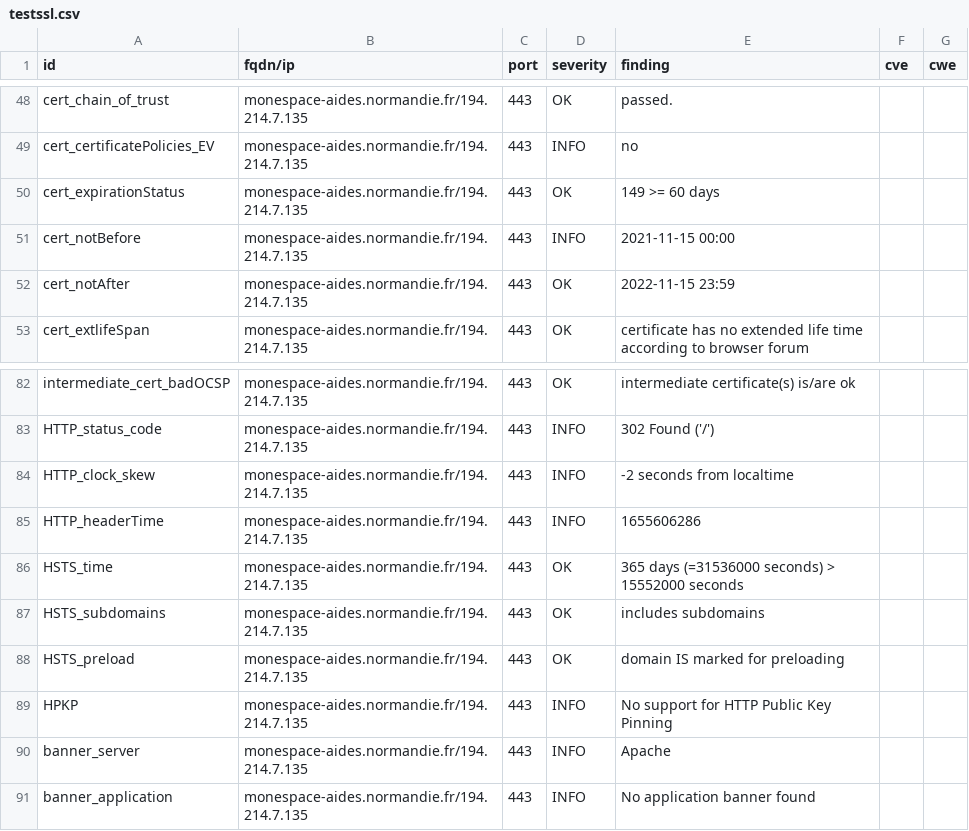
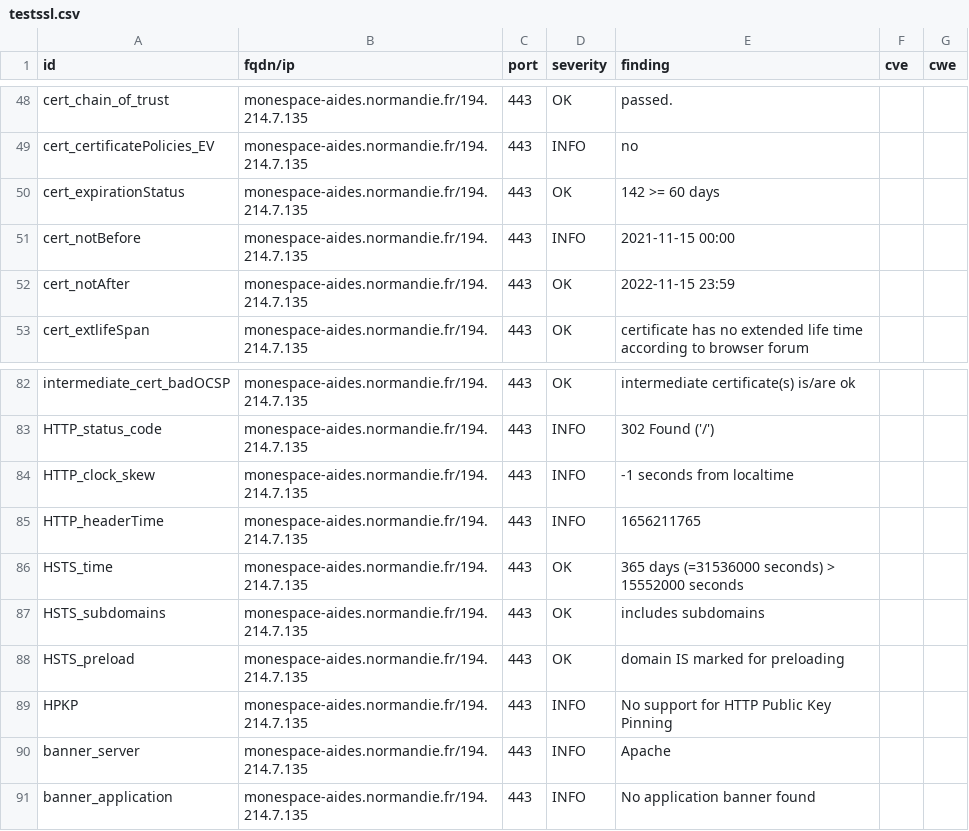
Before and after one commit to arthurzenika/dashlord-mgdis, a CSV file: results/aHR0cHM6Ly9tb25lc3BhY2UtYWlkZXMubm9ybWFuZGllLmZyLw==/testssl.csv, drawn as a sheet; only a part is shown, gaps mark what is left out.

```diff
--- a/results/aHR0cHM6Ly9tb25lc3BhY2UtYWlkZXMubm9ybWFuZGllLmZyLw==/testssl.csv
+++ b/results/aHR0cHM6Ly9tb25lc3BhY2UtYWlkZXMubm9ybWFuZGllLmZyLw==/testssl.csv
@@ -49,3 +49,3 @@
 "cert_certificatePolicies_EV","monespace-aides.normandie.fr/194.214.7.135","443","INFO","no","",""
-"cert_expirationStatus","monespace-aides.normandie.fr/194.214.7.135","443","OK","149 >= 60 days","",""
+"cert_expirationStatus","monespace-aides.normandie.fr/194.214.7.135","443","OK","142 >= 60 days","",""
 "cert_notBefore","monespace-aides.normandie.fr/194.214.7.135","443","INFO","2021-11-15 00:00","",""
@@ -83,4 +83,4 @@
 "HTTP_status_code","monespace-aides.normandie.fr/194.214.7.135","443","INFO","302 Found ('/')","",""
-"HTTP_clock_skew","monespace-aides.normandie.fr/194.214.7.135","443","INFO","-2 seconds from localtime","",""
-"HTTP_headerTime","monespace-aides.normandie.fr/194.214.7.135","443","INFO","1655606286","",""
+"HTTP_clock_skew","monespace-aides.normandie.fr/194.214.7.135","443","INFO","-1 seconds from localtime","",""
+"HTTP_headerTime","monespace-aides.normandie.fr/194.214.7.135","443","INFO","1656211765","",""
 "HSTS_time","monespace-aides.normandie.fr/194.214.7.135","443","OK","365 days (=31536000 seconds) > 15552000 seconds","",""
```
Also changed, not shown: 16 other files.
